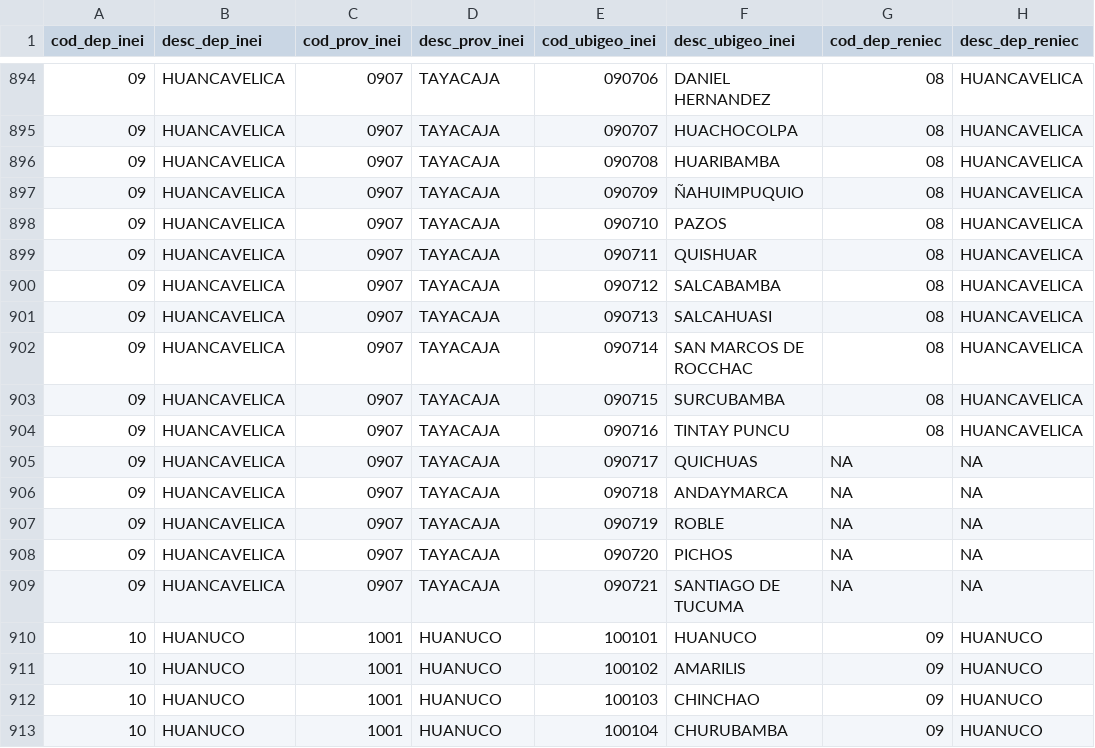
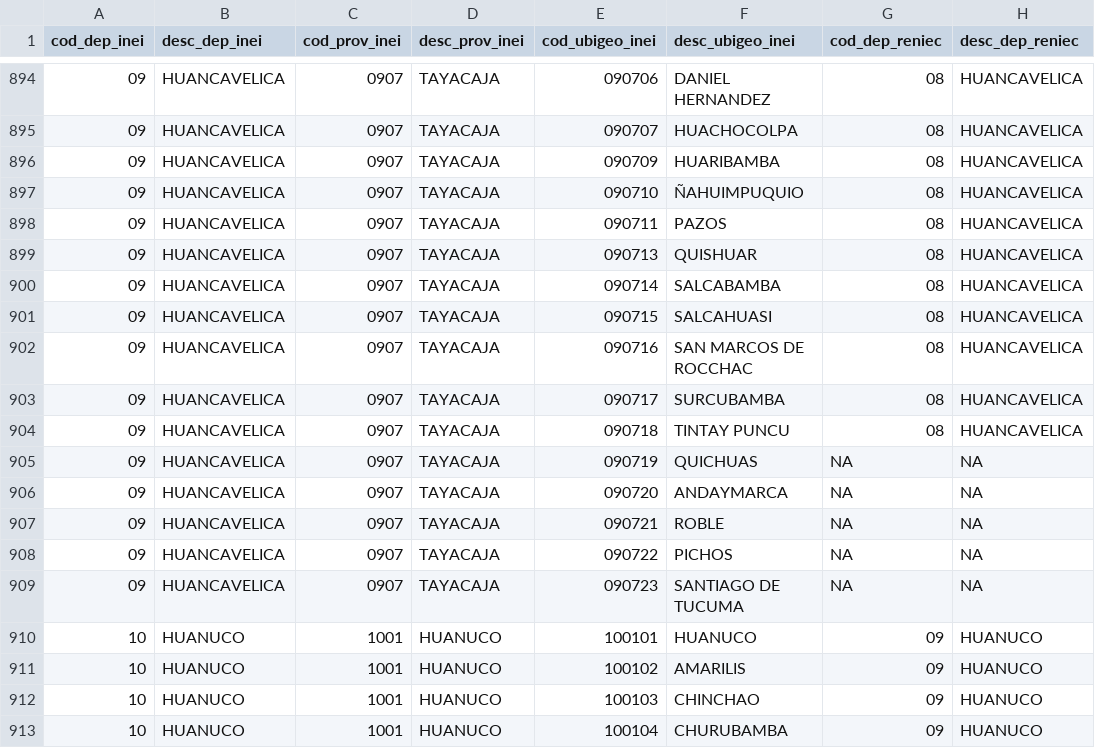
Before and after one commit to CONCYTEC/ubigeo-peru, a CSV file: equivalencia-ubigeos-oti-concytec.csv, drawn as a sheet; only a part is shown, gaps mark what is left out; the diff names each change by its address in the sheet, - before the commit and + after, or states it on an @@ line.

Commit message:
corrigiendo ubigeos de inei para algunos distritos del departamento de HUANCAVELICA, provincia TAYACAJA

```diff
--- a/equivalencia-ubigeos-oti-concytec.csv
+++ b/equivalencia-ubigeos-oti-concytec.csv
-E896 (cod_ubigeo_inei): 090708
+E896 (cod_ubigeo_inei): 090709
-E897 (cod_ubigeo_inei): 090709
+E897 (cod_ubigeo_inei): 090710
-E898 (cod_ubigeo_inei): 090710
+E898 (cod_ubigeo_inei): 090711
-E899 (cod_ubigeo_inei): 090711
+E899 (cod_ubigeo_inei): 090713
-E900 (cod_ubigeo_inei): 090712
+E900 (cod_ubigeo_inei): 090714
-E901 (cod_ubigeo_inei): 090713
+E901 (cod_ubigeo_inei): 090715
-E902 (cod_ubigeo_inei): 090714
+E902 (cod_ubigeo_inei): 090716
-E903 (cod_ubigeo_inei): 090715
+E903 (cod_ubigeo_inei): 090717
-E904 (cod_ubigeo_inei): 090716
+E904 (cod_ubigeo_inei): 090718
-E905 (cod_ubigeo_inei): 090717
+E905 (cod_ubigeo_inei): 090719
-E906 (cod_ubigeo_inei): 090718
+E906 (cod_ubigeo_inei): 090720
-E907 (cod_ubigeo_inei): 090719
+E907 (cod_ubigeo_inei): 090721
-E908 (cod_ubigeo_inei): 090720
+E908 (cod_ubigeo_inei): 090722
-E909 (cod_ubigeo_inei): 090721
+E909 (cod_ubigeo_inei): 090723
```
Also changed, not shown: 1 other file.
